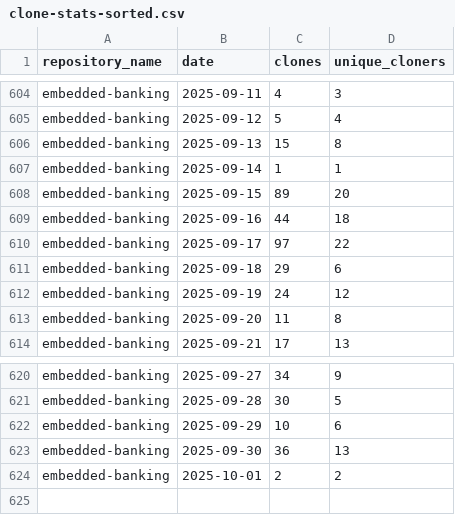
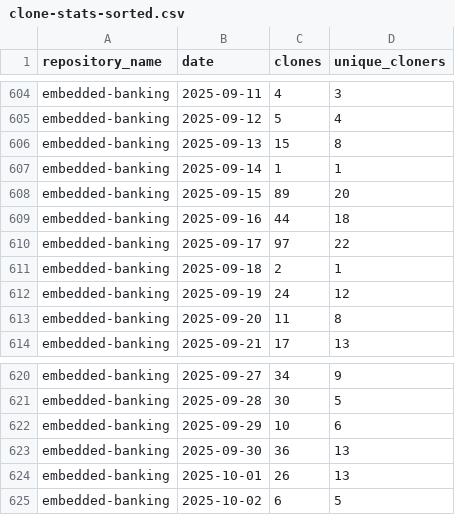
Before and after one commit to jpmorgan-payments/embedded-finance, a CSV file: metrics/clone-stats-sorted.csv, drawn as a sheet; only a part is shown, gaps mark what is left out.

```diff
--- a/metrics/clone-stats-sorted.csv
+++ b/metrics/clone-stats-sorted.csv
@@ -610,3 +610,3 @@ embedded-banking,2025-09-16,44,18
 embedded-banking,2025-09-17,97,22
-embedded-banking,2025-09-18,29,6
+embedded-banking,2025-09-18,2,1
 embedded-banking,2025-09-19,24,12
@@ -623,2 +623,3 @@ embedded-banking,2025-09-29,10,6
 embedded-banking,2025-09-30,36,13
-embedded-banking,2025-10-01,2,2
+embedded-banking,2025-10-01,26,13
+embedded-banking,2025-10-02,6,5
```
Also changed, not shown: metrics/clone-stats.csv, metrics/traffic-stats-sorted.csv, 1 other file.
